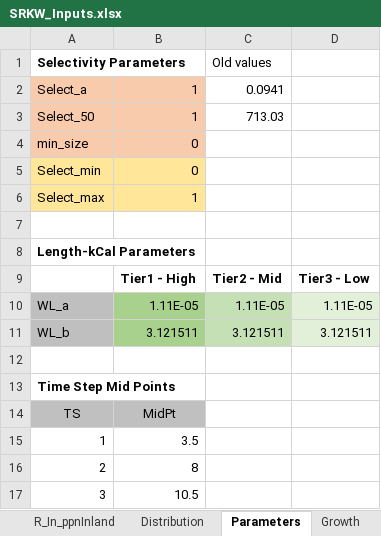
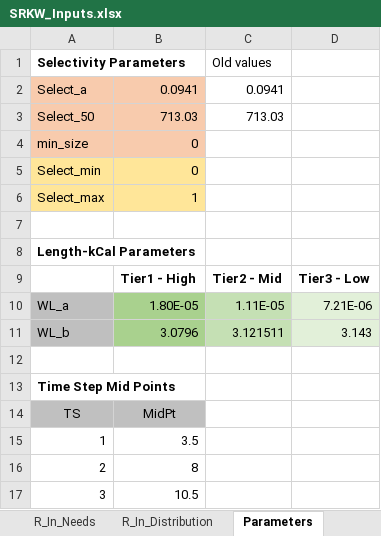
Before and after one commit to jon-carey/FRAM_R-Code, an Excel workbook: SRKW/SRKW_Inputs.xlsx, sheet Parameters, drawn as a sheet; values as stored, in another font and other column widths than the file's, no borders; the diff names each change by its address in the sheet, - before the commit and + after, or states it on an @@ line.

```diff
--- a/SRKW/SRKW_Inputs.xlsx (sheet Parameters)
+++ b/SRKW/SRKW_Inputs.xlsx (sheet Parameters)
-sheet tab: R_In_ppnInland
+sheet tab: R_In_Distribution
-sheet tab: Distribution
-B2: 1
+B2: 0.0941
-B3: 1
+B3: 713.03
-B10: 1.11E-05
+B10: 1.80E-05
-D10: 1.11E-05
+D10: 7.21E-06
-B11: 3.121511
+B11: 3.0796
-D11: 3.121511
+D11: 3.143
```
Also changed, not shown: sheet R_In_kCal-Age, sheet R_In_RunID, sheet R_In_FishFlag, sheet StkLUT, sheet R_In_Distribution, formulas that keep their value, 4 other files.
